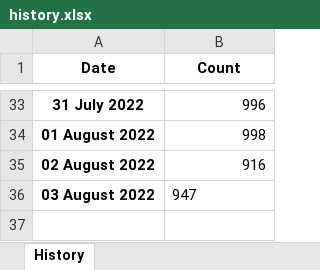
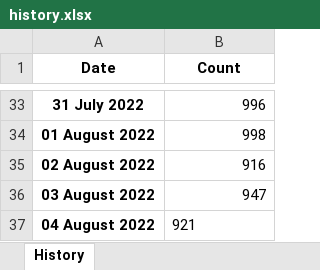
Before and after one commit to esfalsa/puree, an Excel workbook: _data/history.xlsx, sheet History, drawn as a sheet; only a part is shown, gaps mark what is left out; values as stored, in another font and other column widths than the file's, no borders; the diff names each change by its address in the sheet, - before the commit and + after, or states it on an @@ line.

```diff
--- a/_data/history.xlsx (sheet History)
+++ b/_data/history.xlsx (sheet History)
-B36 alignment: left
+B36 alignment: right
+row 37: 04 August 2022 | 921
```
Also changed, not shown: _data/detags.xlsx, 9 other files.
